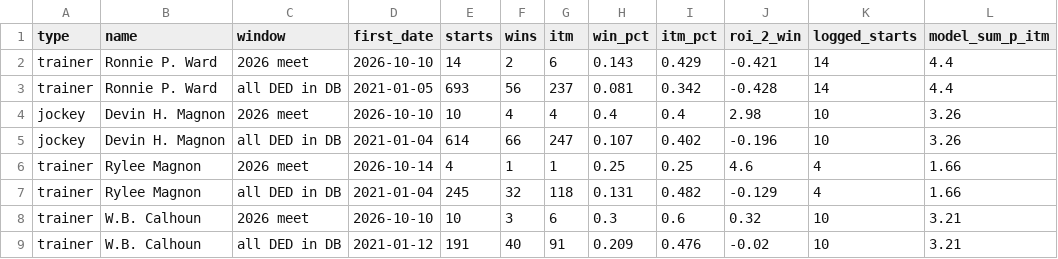
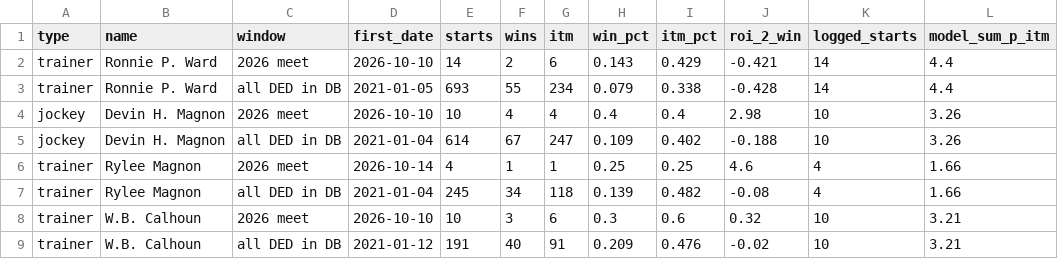
Before and after one commit to Authentic-66/benter-model_v2-data, a CSV file: scripts_dpv1/tracking/watch_people_tally.csv, drawn as a sheet; only a part is shown; the diff names each change by its address in the sheet, - before the commit and + after, or states it on an @@ line.

```diff
--- a/scripts_dpv1/tracking/watch_people_tally.csv
+++ b/scripts_dpv1/tracking/watch_people_tally.csv
-F3 (wins): 56
+F3 (wins): 55
-G3 (itm): 237
+G3 (itm): 234
-H3 (win_pct): 0.081
+H3 (win_pct): 0.079
-I3 (itm_pct): 0.342
+I3 (itm_pct): 0.338
-F5 (wins): 66
+F5 (wins): 67
-H5 (win_pct): 0.107
+H5 (win_pct): 0.109
-J5 (roi_2_win): -0.196
+J5 (roi_2_win): -0.188
-F7 (wins): 32
+F7 (wins): 34
-H7 (win_pct): 0.131
+H7 (win_pct): 0.139
-J7 (roi_2_win): -0.129
+J7 (roi_2_win): -0.08
```
Also changed, not shown: 1 other file.
